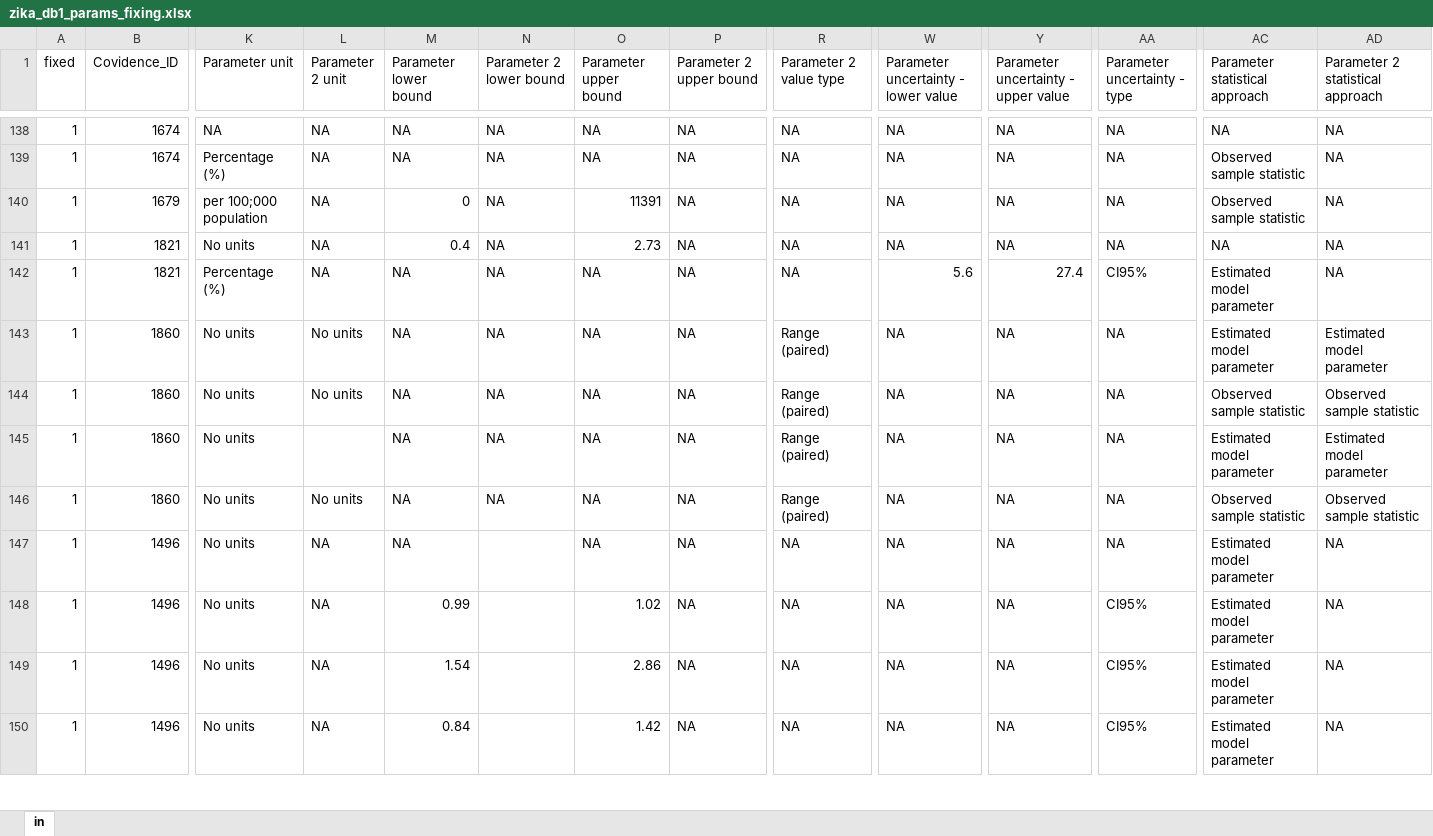
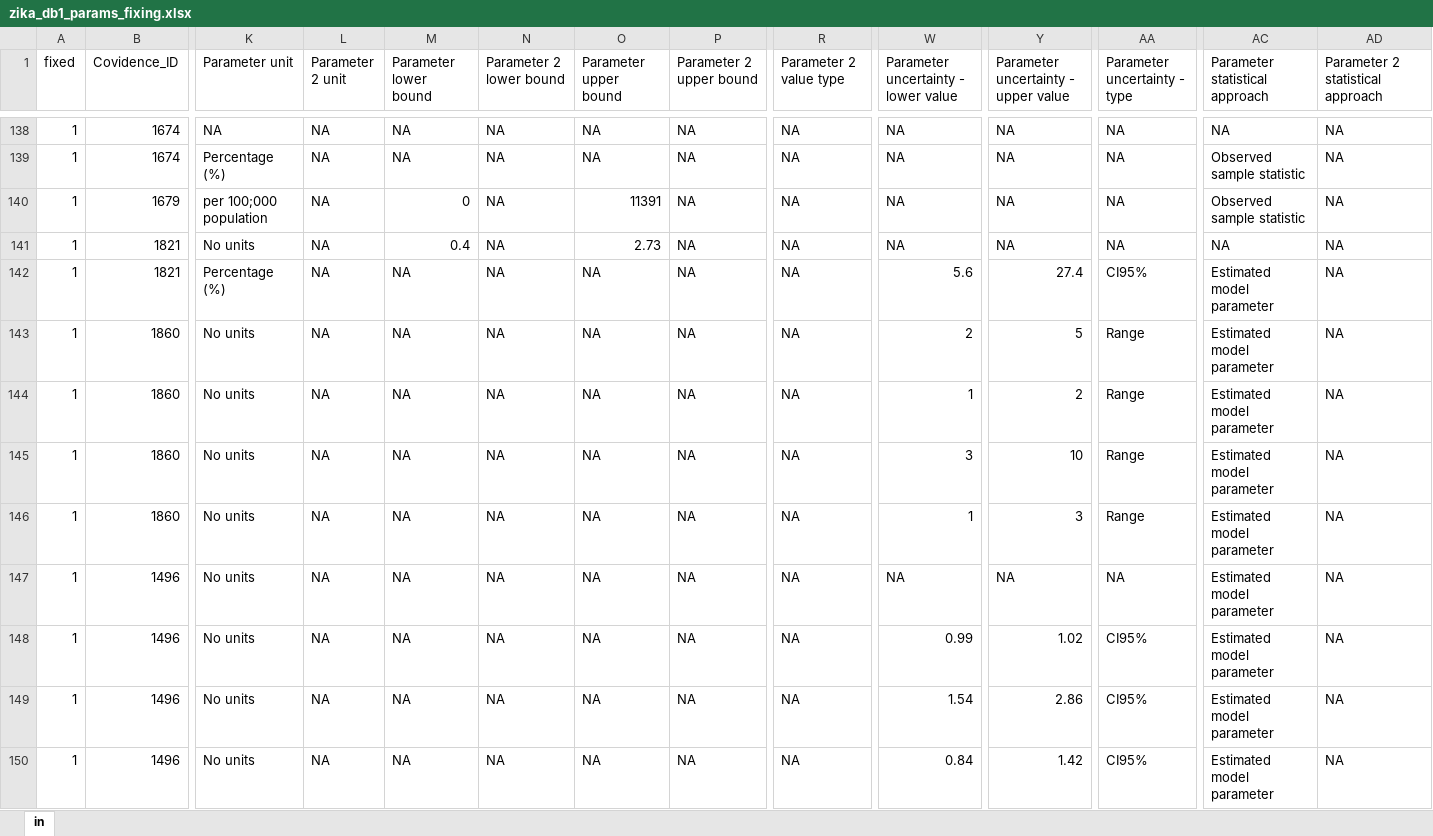
Before and after one commit to mrc-ide/priority-pathogens, an Excel workbook: src/zika_compilation/zika_db1_params_fixing.xlsx, sheet in, drawn as a sheet; only a part is shown, gaps mark what is left out; values as stored, in another font and other column widths than the file's, no cell formats; the diff covers the shown part only; the diff names each change by its address in the sheet, - before the commit and + after, or states it on an @@ line.

Commit message:
update to fixing files (from a long time ago)

```diff
--- a/src/zika_compilation/zika_db1_params_fixing.xlsx (sheet in)
+++ b/src/zika_compilation/zika_db1_params_fixing.xlsx (sheet in)
-L143:L144 (Parameter 2 unit): No units
+L143:L144 (Parameter 2 unit): NA
-R143:R146 (Parameter 2 value type): Range (paired)
+R143:R146 (Parameter 2 value type): NA
-W143: NA
+W143: 2
-Y143: NA
+Y143: 5
-AA143:AA146 (Parameter uncertainty - type): NA
+AA143:AA146 (Parameter uncertainty - type): Range
-AD143 (Parameter 2 statistical approach): Estimated model parameter
+AD143 (Parameter 2 statistical approach): NA
-W144: NA
+W144: 1
-Y144: NA
+Y144: 2
-AC144 (Parameter statistical approach): Observed sample statistic
+AC144 (Parameter statistical approach): Estimated model parameter
-AD144 (Parameter 2 statistical approach): Observed sample statistic
+AD144 (Parameter 2 statistical approach): NA
-L145 (Parameter 2 unit): (empty)
+L145 (Parameter 2 unit): NA
-W145: NA
+W145: 3
-Y145: NA
+Y145: 10
-AD145 (Parameter 2 statistical approach): Estimated model parameter
+AD145 (Parameter 2 statistical approach): NA
-L146 (Parameter 2 unit): No units
+L146 (Parameter 2 unit): NA
-W146: NA
+W146: 1
-Y146: NA
+Y146: 3
-AC146 (Parameter statistical approach): Observed sample statistic
+AC146 (Parameter statistical approach): Estimated model parameter
-AD146 (Parameter 2 statistical approach): Observed sample statistic
+AD146 (Parameter 2 statistical approach): NA
-N147:N150 (Parameter 2 lower bound): (empty)
+N147:N150 (Parameter 2 lower bound): NA
-M148 (Parameter lower bound): 0.99
+M148 (Parameter lower bound): NA
-O148 (Parameter upper bound): 1.02
+O148 (Parameter upper bound): NA
-W148: NA
+W148: 0.99
-Y148: NA
+Y148: 1.02
-M149 (Parameter lower bound): 1.54
+M149 (Parameter lower bound): NA
-O149 (Parameter upper bound): 2.86
+O149 (Parameter upper bound): NA
-W149: NA
+W149: 1.54
-Y149: NA
+Y149: 2.86
-M150 (Parameter lower bound): 0.84
+M150 (Parameter lower bound): NA
-O150 (Parameter upper bound): 1.42
+O150 (Parameter upper bound): NA
-W150: NA
+W150: 0.84
-Y150: NA
+Y150: 1.42
```
Also changed, not shown: 72 edited cells elsewhere in this sheet, cell formats, src/zika_compilation/zika_db1_qa_fixing.xlsx, src/zika_compilation/zika_db2_params_fixing.xlsx.
